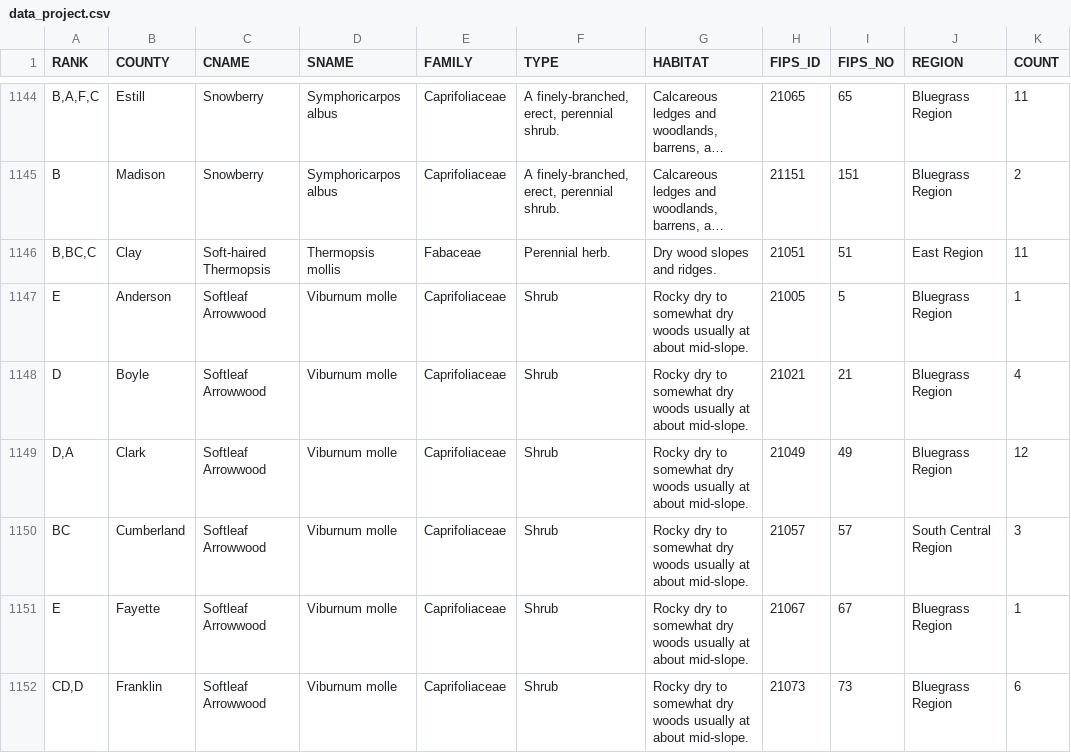
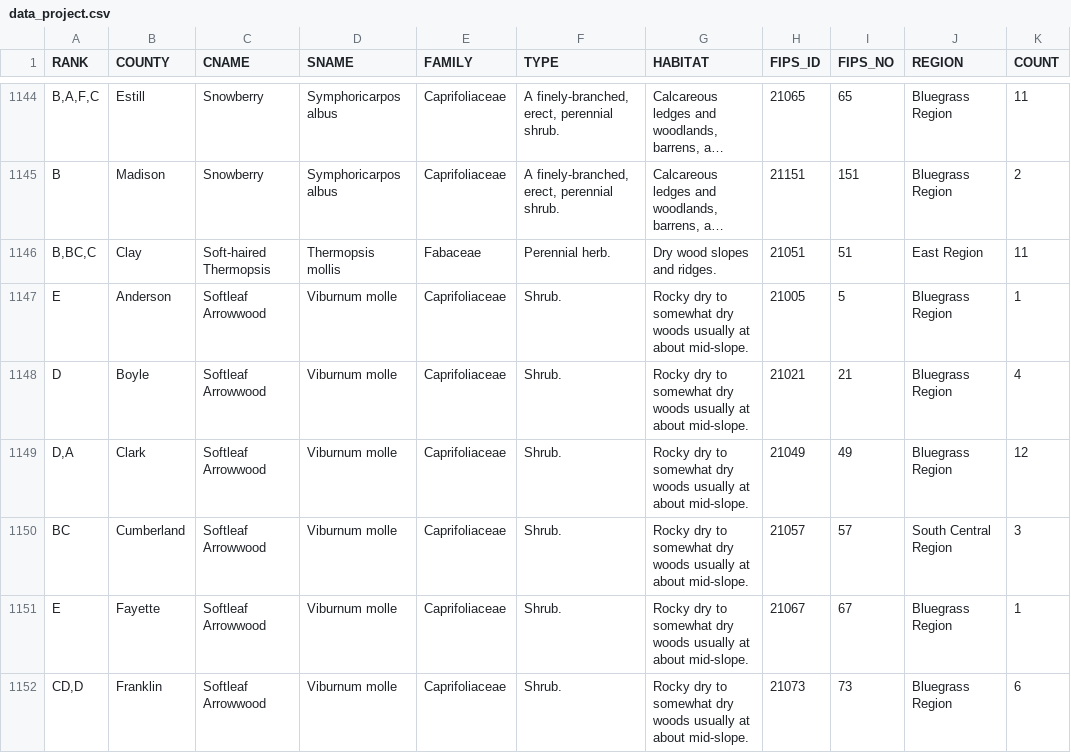
Before and after one commit to mahorn/rare-plants, a CSV file: data_project.csv, drawn as a sheet; only a part is shown, gaps mark what is left out; long unchanged cells end in …; the diff covers the shown part only; the diff names each change by its address in the sheet, - before the commit and + after, or states it on an @@ line.

```diff
--- a/data_project.csv
+++ b/data_project.csv
-F1147:F1152 (TYPE): Shrub
+F1147:F1152 (TYPE): Shrub.
```
Also changed, not shown: 108 edited cells elsewhere in this file, 1 other file.
